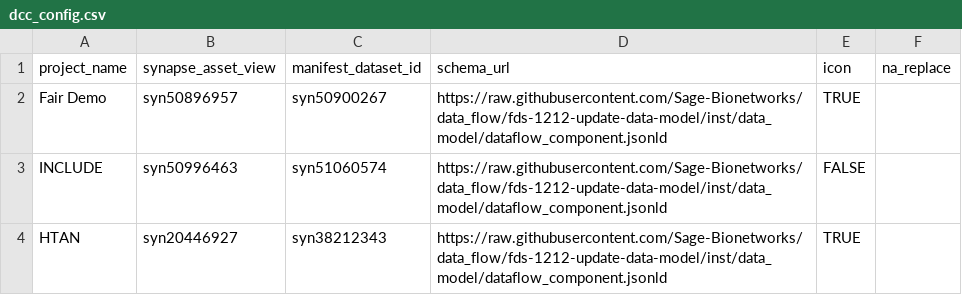
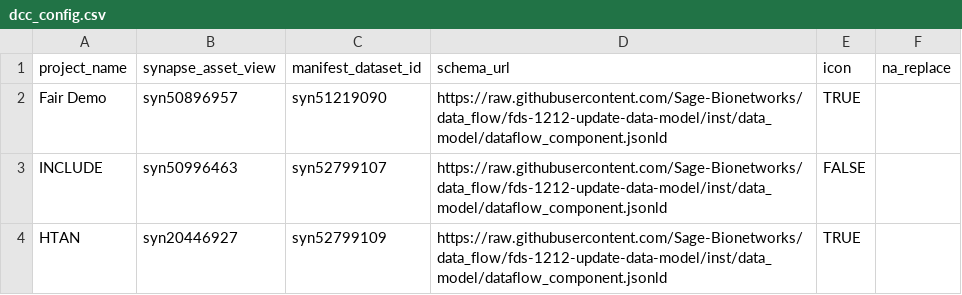
Before and after one commit to Sage-Bionetworks/data_flow_config, a CSV file: dcc_config.csv, drawn as a sheet.

Commit message:
point dfa at testing manifests
testing data model from rfc

```diff
--- a/dcc_config.csv
+++ b/dcc_config.csv
@@ -1,4 +1,4 @@
 project_name,synapse_asset_view,manifest_dataset_id,schema_url,icon,na_replace,
-Fair Demo,syn50896957,syn50900267,https://raw.githubusercontent.com/Sage-Bionetworks/data_flow/fds-1212-update-data-model/inst/data_model/dataflow_component.jsonld,TRUE,,
-INCLUDE,syn50996463,syn51060574,https://raw.githubusercontent.com/Sage-Bionetworks/data_flow/fds-1212-update-data-model/inst/data_model/dataflow_component.jsonld,FALSE,,
-HTAN,syn20446927,syn38212343,https://raw.githubusercontent.com/Sage-Bionetworks/data_flow/fds-1212-update-data-model/inst/data_model/dataflow_component.jsonld,TRUE,,
+Fair Demo,syn50896957,syn51219090,https://raw.githubusercontent.com/Sage-Bionetworks/data_flow/fds-1212-update-data-model/inst/data_model/dataflow_component.jsonld,TRUE,,
+INCLUDE,syn50996463,syn52799107,https://raw.githubusercontent.com/Sage-Bionetworks/data_flow/fds-1212-update-data-model/inst/data_model/dataflow_component.jsonld,FALSE,,
+HTAN,syn20446927,syn52799109,https://raw.githubusercontent.com/Sage-Bionetworks/data_flow/fds-1212-update-data-model/inst/data_model/dataflow_component.jsonld,TRUE,,
```
